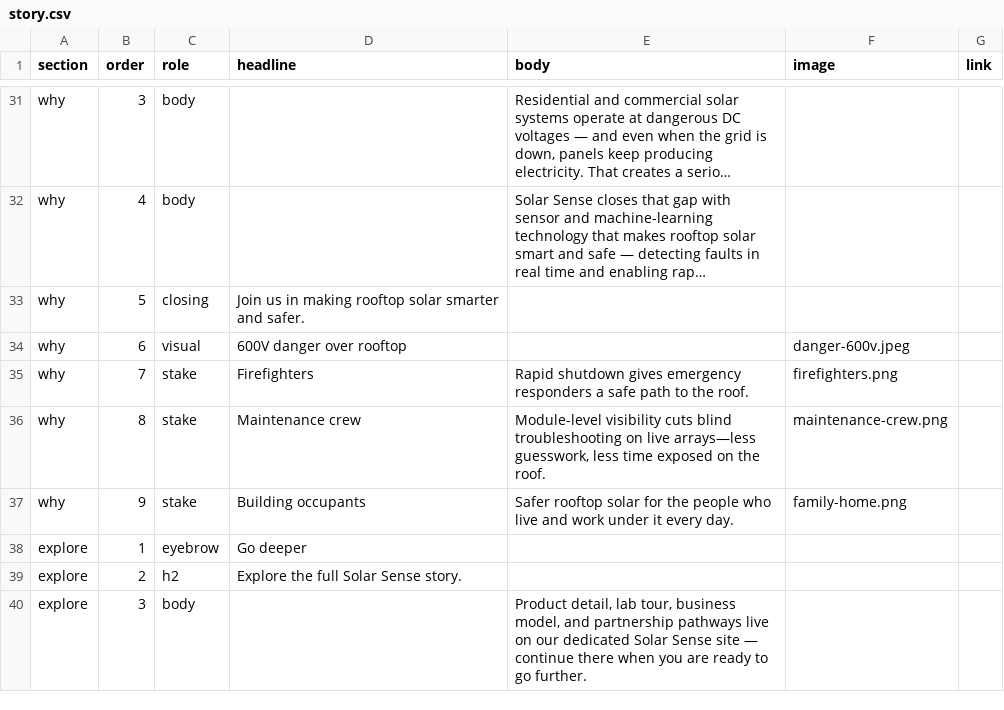
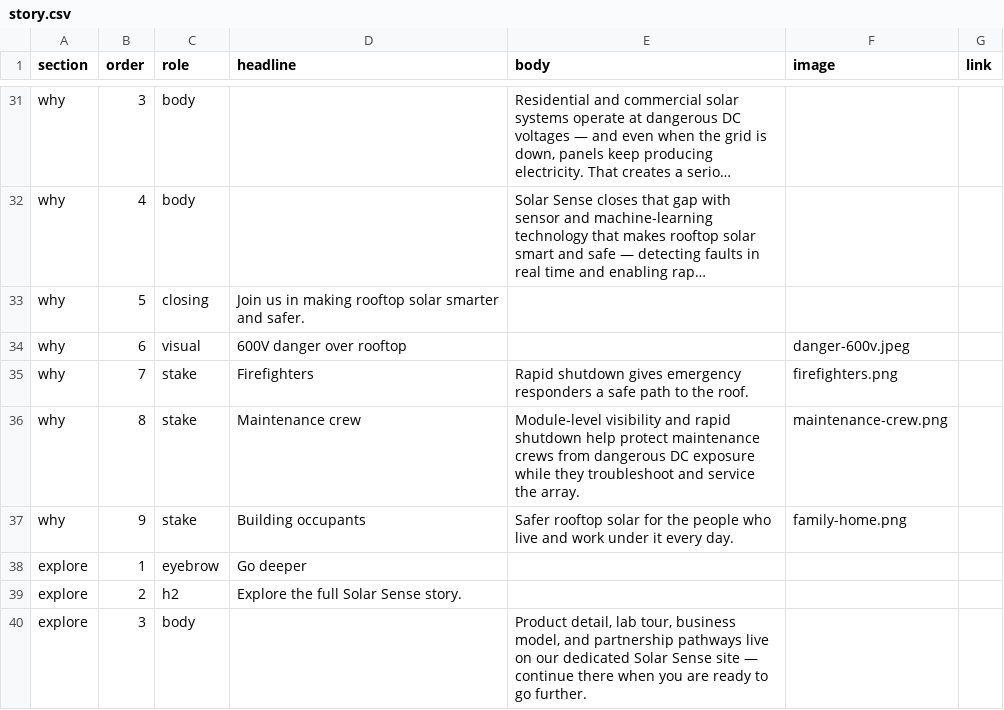
Before and after one commit to Touradam/solarsensApril2026, a CSV file: SeptToSolarSense/story.csv, drawn as a sheet; only a part is shown, gaps mark what is left out; long unchanged cells end in ….

```diff
--- a/SeptToSolarSense/story.csv
+++ b/SeptToSolarSense/story.csv
@@ -35,3 +35,3 @@ why,6,visual,600V danger over rooftop,,danger-600v.jpeg,
 why,7,stake,Firefighters,Rapid shutdown gives emergency responders a safe path to the roof.,firefighters.png,
-why,8,stake,Maintenance crew,"Module-level visibility cuts blind troubleshooting on live arrays—less guesswork, less time exposed on the roof.",maintenance-crew.png,
+why,8,stake,Maintenance crew,"Module-level visibility and rapid shutdown help protect maintenance crews from dangerous DC exposure while they troubleshoot and service the array.",maintenance-crew.png,
 why,9,stake,Building occupants,Safer rooftop solar for the people who live and work under it every day.,family-home.png,
```
Also changed, not shown: 1 other file.
